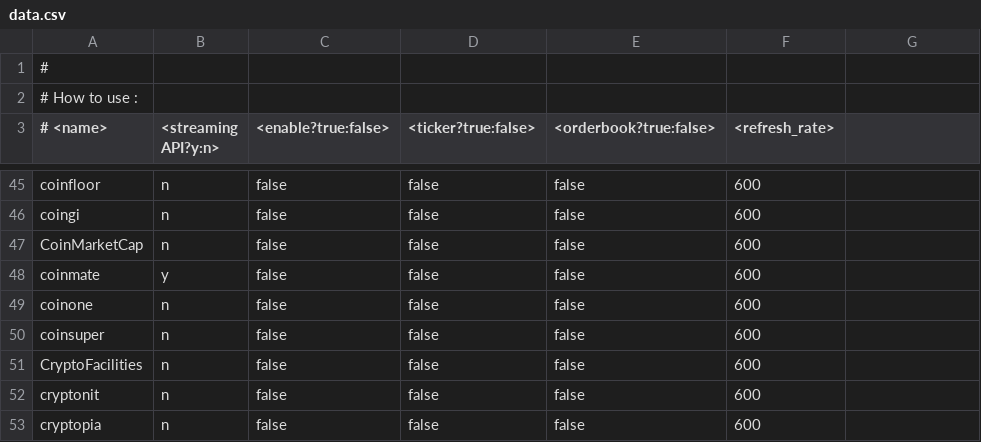
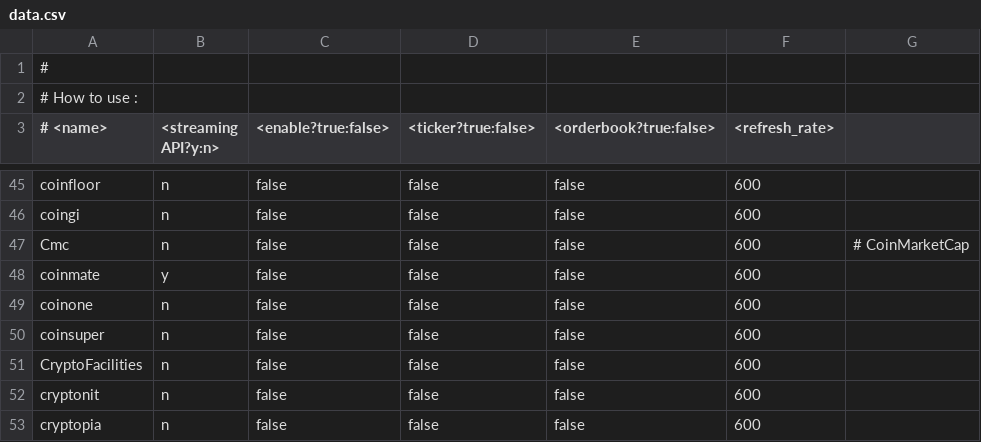
Before and after one commit to willll/XChangeTemplateGenerator, a CSV file: data.csv, drawn as a sheet; only a part is shown, gaps mark what is left out.

Commit message:
Minor fixes

```diff
--- a/data.csv
+++ b/data.csv
@@ -46,3 +46,3 @@ coinfloor;n;false;false;false;600;
 coingi;n;false;false;false;600;
-CoinMarketCap;n;false;false;false;600;
+Cmc;n;false;false;false;600;            # CoinMarketCap
 coinmate;y;false;false;false;600;
```
